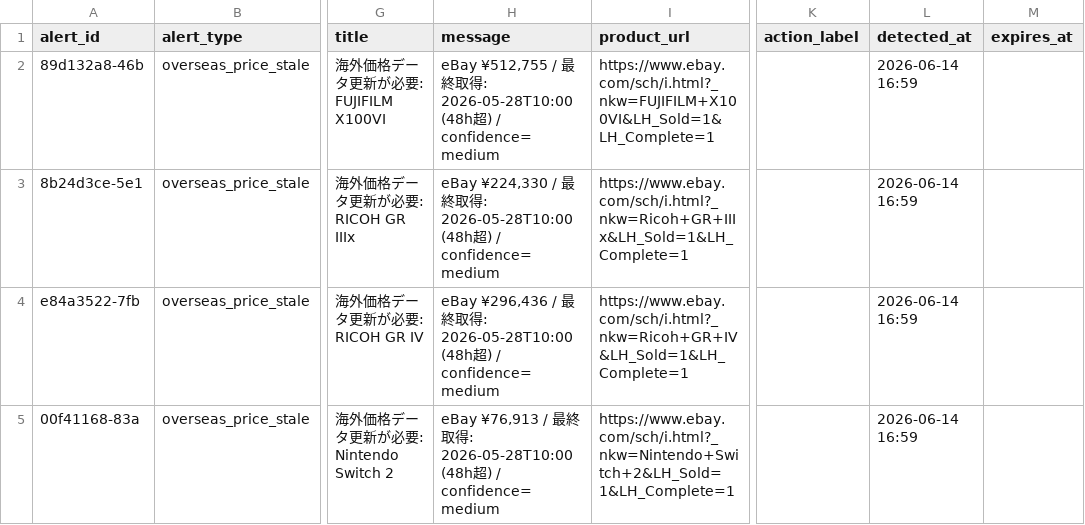
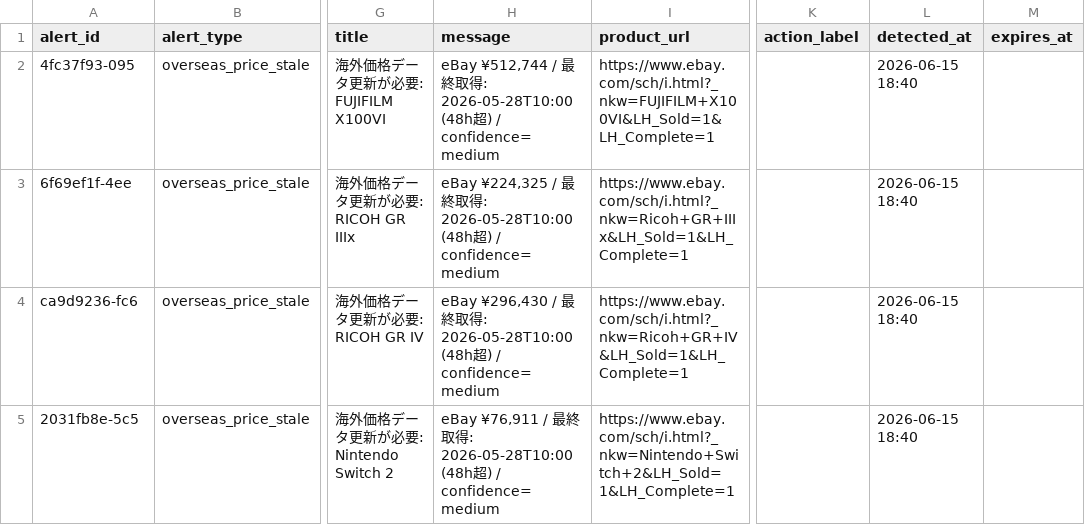
Before and after one commit to estkey0001/premium-monitor, a CSV file: data/alerts.csv, drawn as a sheet; only a part is shown, gaps mark what is left out; the diff names each change by its address in the sheet, - before the commit and + after, or states it on an @@ line.

```diff
--- a/data/alerts.csv
+++ b/data/alerts.csv
-A2 (alert_id): 89d132a8-46b
+A2 (alert_id): 4fc37f93-095
-H2 (message): eBay ¥512,755 / 最…
+H2 (message): eBay ¥512,744 / 最…
-L2:L5 (detected_at): 2026-06-14 16:59
+L2:L5 (detected_at): 2026-06-15 18:40
-A3 (alert_id): 8b24d3ce-5e1
+A3 (alert_id): 6f69ef1f-4ee
-H3 (message): eBay ¥224,330 / 最…
+H3 (message): eBay ¥224,325 / 最…
-A4 (alert_id): e84a3522-7fb
+A4 (alert_id): ca9d9236-fc6
-H4 (message): eBay ¥296,436 / 最…
+H4 (message): eBay ¥296,430 / 最…
-A5 (alert_id): 00f41168-83a
+A5 (alert_id): 2031fb8e-5c5
-H5 (message): eBay ¥76,913 / 最…
+H5 (message): eBay ¥76,911 / 最…
```
Also changed, not shown: data/lottery_events.csv, 35 other files.
